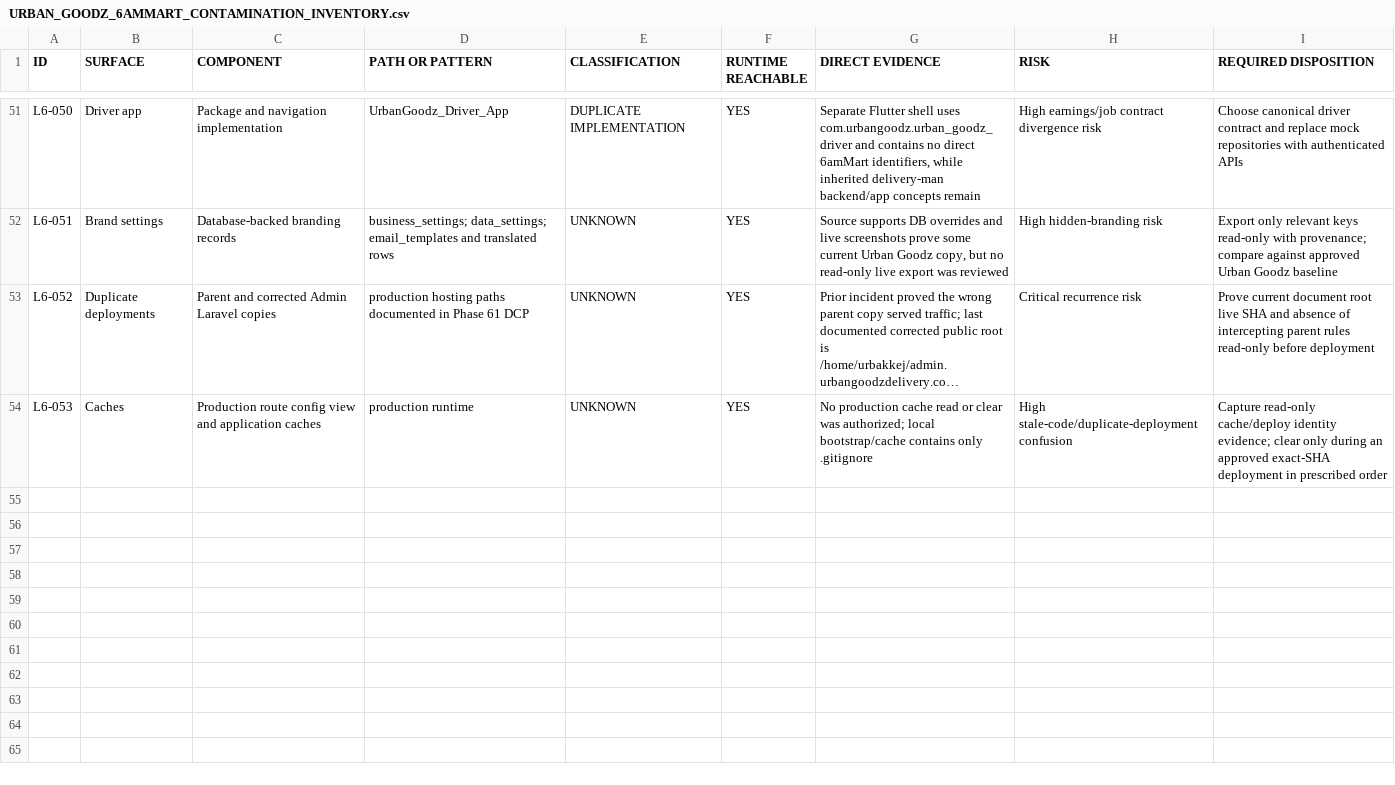
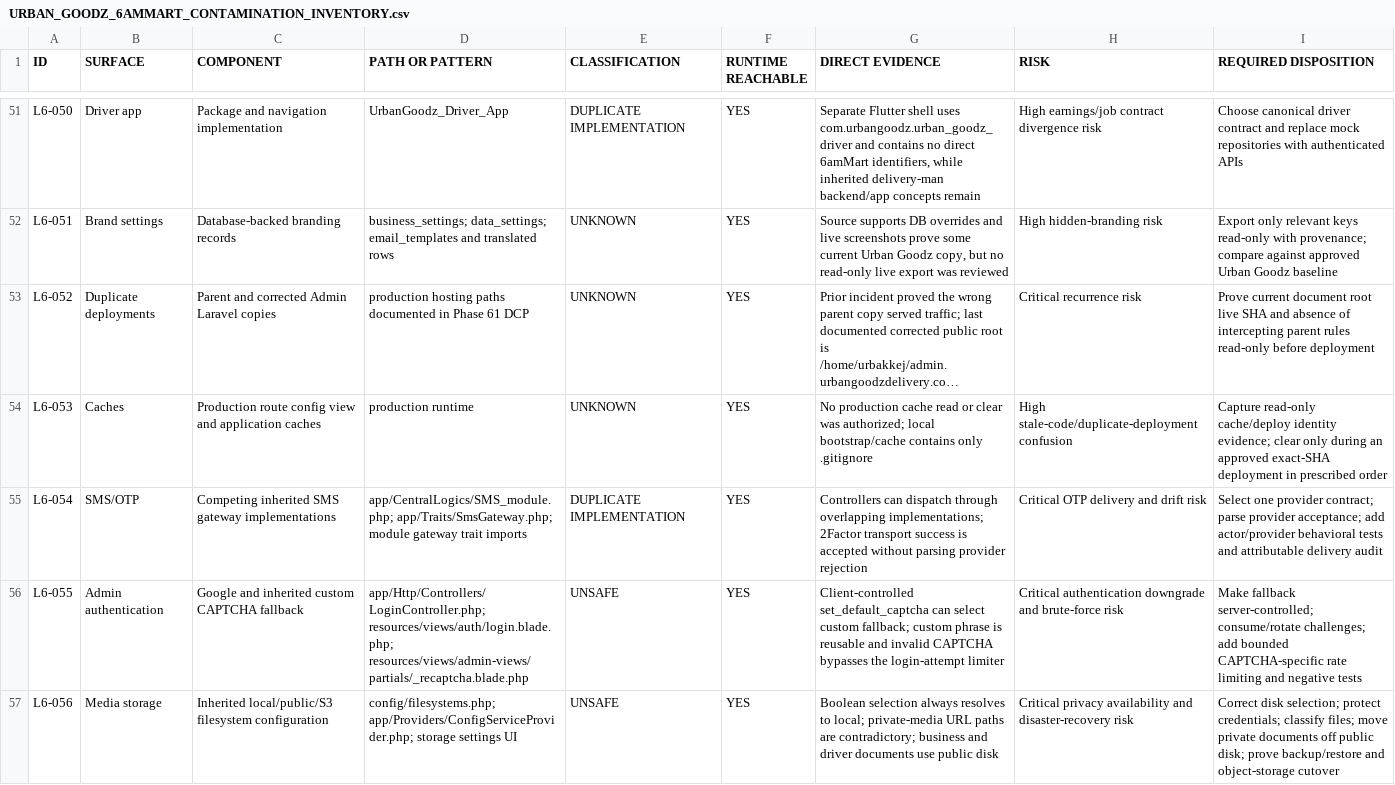
Before and after one commit to UrbanGoodz/UrbanGoodz-Backend-Admin, a CSV file: docs/audit/URBAN_GOODZ_6AMMART_CONTAMINATION_INVENTORY.csv, drawn as a sheet; only a part is shown, gaps mark what is left out; long unchanged cells end in …; the diff names each change by its address in the sheet, - before the commit and + after, or states it on an @@ line.

```diff
--- a/docs/audit/URBAN_GOODZ_6AMMART_CONTAMINATION_INVENTORY.csv
+++ b/docs/audit/URBAN_GOODZ_6AMMART_CONTAMINATION_INVENTORY.csv
+row 55: L6-054 | SMS/OTP | Competing inherited SMS gateway implementations | app/CentralLogics/SMS_module.php; app/Traits/SmsGateway.php; module gateway trait imports | DUPLICATE IMPLEMENTATION | YES | Controllers can dispatch through overlapping implementations; 2Factor transport success is accepted without parsing provider rejection | Critical OTP delivery and drift risk | Select one provider contract; parse provider acceptance; add actor/provider behavioral tests and attributable delivery audit
+row 56: L6-055 | Admin authentication | Google and inherited custom CAPTCHA fallback | app/Http/Controllers/LoginController.php; resources/views/auth/login.blade.php; resources/views/admin-views/partials/_recaptcha.blade.php | UNSAFE | YES | Client-controlled set_default_captcha can select custom fallback; custom phrase is reusable and invalid CAPTCHA bypasses the login-attempt limiter | Critical authentication downgrade and brute-force risk | Make fallback server-controlled; consume/rotate challenges; add bounded CAPTCHA-specific rate limiting and negative tests
+row 57: L6-056 | Media storage | Inherited local/public/S3 filesystem configuration | config/filesystems.php; app/Providers/ConfigServiceProvider.php; storage settings UI | UNSAFE | YES | Boolean selection always resolves to local; private-media URL paths are contradictory; business and driver documents use public disk | Critical privacy availability and disaster-recovery risk | Correct disk selection; protect credentials; classify files; move private documents off public disk; prove backup/restore and object-storage cutover
```
Also changed, not shown: docs/audit/URBAN_GOODZ_MASTER_PLATFORM_INVENTORY.csv, docs/audit/URBAN_GOODZ_PERMISSION_MATRIX.csv, 10 other files.
